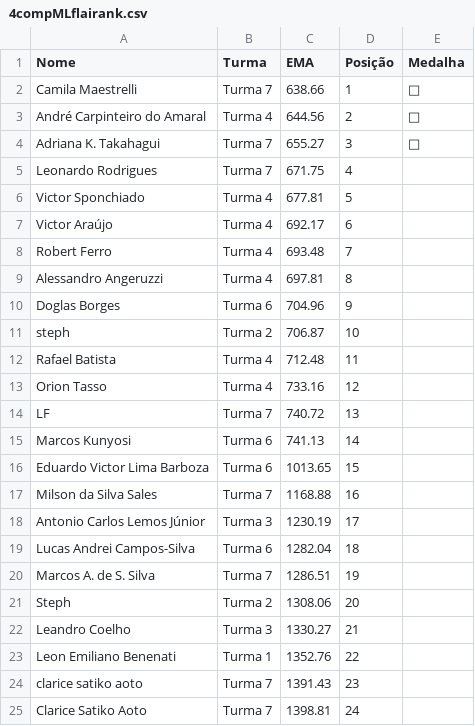
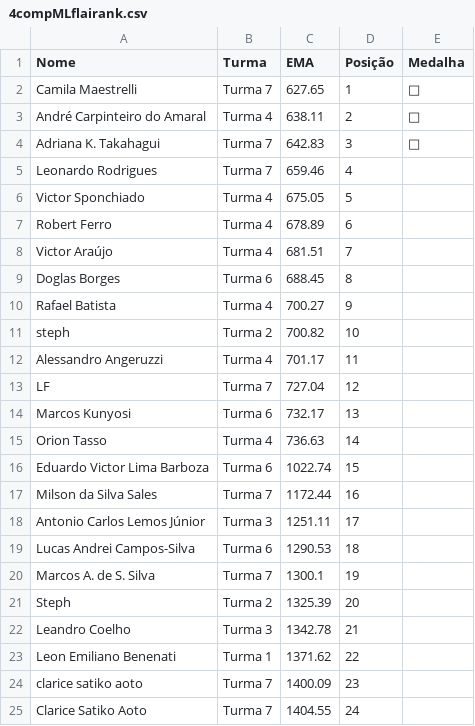
Before and after one commit to gitflai/ranking, a CSV file: 4compMLflairank.csv, drawn as a sheet; only a part is shown; the diff covers the shown part only.

```diff
--- a/4compMLflairank.csv
+++ b/4compMLflairank.csv
@@ -1,25 +1,25 @@
 Nome ,Turma,EMA,Posição,Medalha
-Camila Maestrelli,Turma 7,638.66,1,🥇
-André Carpinteiro do Amaral,Turma 4,644.56,2,🥈
-Adriana K. Takahagui,Turma 7,655.27,3,🥉
-Leonardo Rodrigues,Turma 7,671.75,4,
-Victor Sponchiado,Turma 4,677.81,5,
-Victor Araújo,Turma 4,692.17,6,
-Robert Ferro,Turma 4,693.48,7,
-Alessandro Angeruzzi,Turma 4,697.81,8,
-Doglas Borges,Turma 6,704.96,9,
-steph,Turma 2,706.87,10,
-Rafael Batista,Turma 4,712.48,11,
-Orion Tasso,Turma 4,733.16,12,
-LF,Turma 7,740.72,13,
-Marcos Kunyosi,Turma 6,741.13,14,
-Eduardo Victor Lima Barboza,Turma 6,1013.65,15,
-Milson da Silva Sales,Turma 7,1168.88,16,
-Antonio Carlos Lemos Júnior,Turma 3,1230.19,17,
-Lucas Andrei Campos-Silva,Turma 6,1282.04,18,
-Marcos A. de S. Silva,Turma 7,1286.51,19,
-Steph,Turma 2,1308.06,20,
-Leandro Coelho,Turma 3,1330.27,21,
-Leon Emiliano Benenati ,Turma 1,1352.76,22,
-clarice satiko aoto,Turma 7,1391.43,23,
-Clarice Satiko Aoto,Turma 7,1398.81,24,
+Camila Maestrelli,Turma 7,627.65,1,🥇
+André Carpinteiro do Amaral,Turma 4,638.11,2,🥈
+Adriana K. Takahagui,Turma 7,642.83,3,🥉
+Leonardo Rodrigues,Turma 7,659.46,4,
+Victor Sponchiado,Turma 4,675.05,5,
+Robert Ferro,Turma 4,678.89,6,
+Victor Araújo,Turma 4,681.51,7,
+Doglas Borges,Turma 6,688.45,8,
+Rafael Batista,Turma 4,700.27,9,
+steph,Turma 2,700.82,10,
+Alessandro Angeruzzi,Turma 4,701.17,11,
+LF,Turma 7,727.04,12,
+Marcos Kunyosi,Turma 6,732.17,13,
+Orion Tasso,Turma 4,736.63,14,
+Eduardo Victor Lima Barboza,Turma 6,1022.74,15,
+Milson da Silva Sales,Turma 7,1172.44,16,
+Antonio Carlos Lemos Júnior,Turma 3,1251.11,17,
+Lucas Andrei Campos-Silva,Turma 6,1290.53,18,
+Marcos A. de S. Silva,Turma 7,1300.1,19,
+Steph,Turma 2,1325.39,20,
+Leandro Coelho,Turma 3,1342.78,21,
+Leon Emiliano Benenati ,Turma 1,1371.62,22,
+clarice satiko aoto,Turma 7,1400.09,23,
+Clarice Satiko Aoto,Turma 7,1404.55,24,
```
Also changed, not shown: 7 edited cells elsewhere in this file, 4compMLflai.csv.
